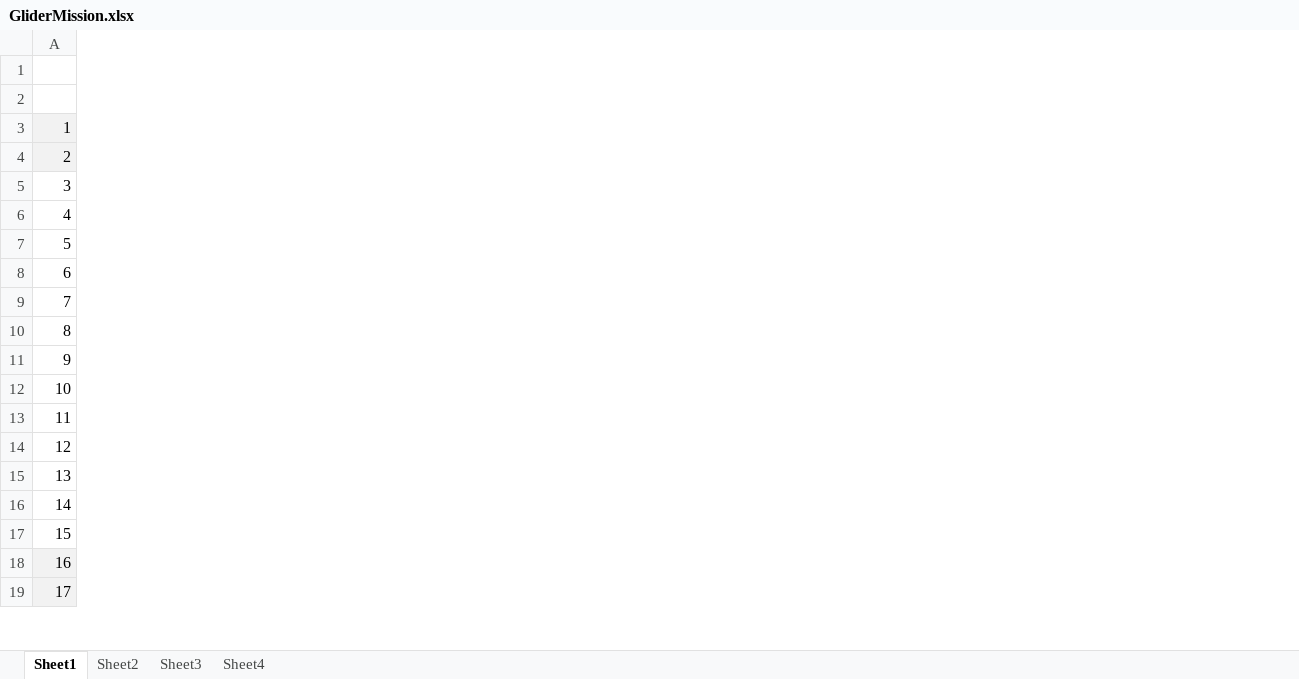
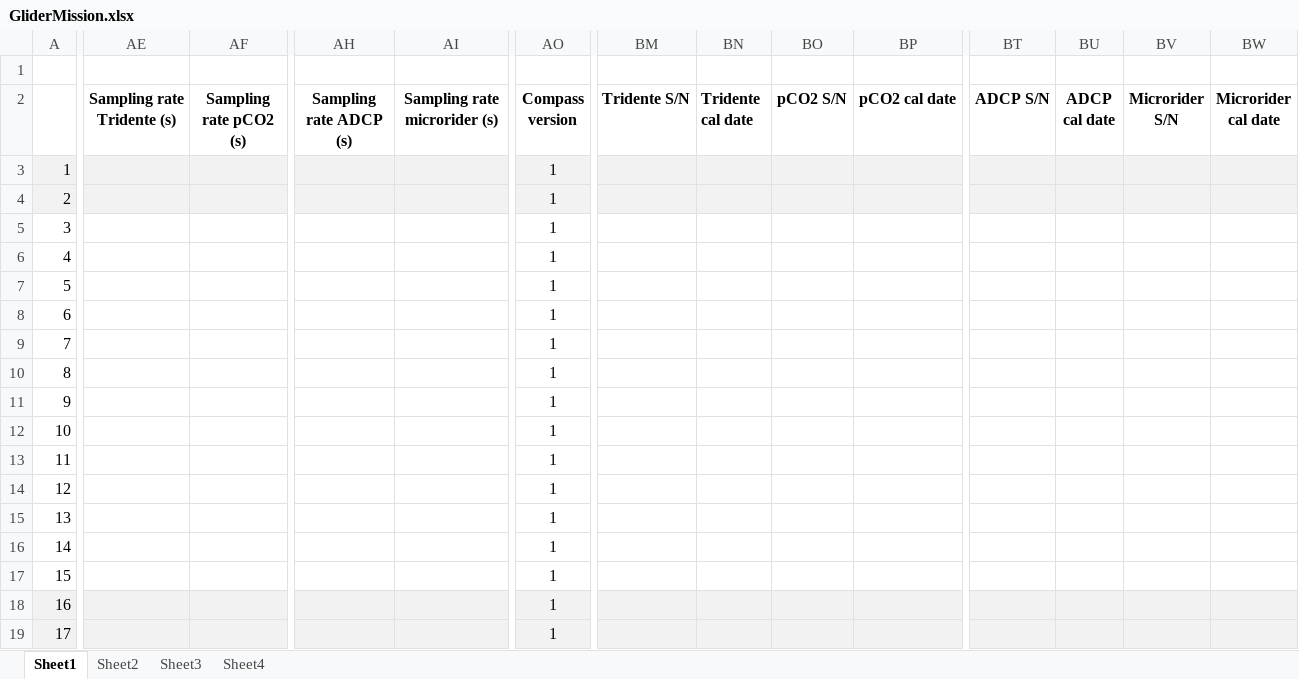
Before and after one commit to clayton33/gliderMetadata, an Excel workbook: initializationData/GliderMission.xlsx, sheet Sheet1, drawn as a sheet; only a part is shown, gaps mark what is left out; values as stored, in another font and other column widths than the file's, no borders; the diff covers the shown part only; the diff names each change by its address in the sheet, - before the commit and + after, or states it on an @@ line.

```diff
--- a/initializationData/GliderMission.xlsx (sheet Sheet1)
+++ b/initializationData/GliderMission.xlsx (sheet Sheet1)
+column AE (Sampling rate Tridente (s)), empty
+column AF (Sampling rate pCO2 (s)), empty
+column AH (Sampling rate ADCP (s)), empty
+column AI (Sampling rate microrider (s)), empty
+column AO (Compass version), rows 3-19: all 1
+column BM (Tridente S/N), empty
+column BN (Tridente cal date), empty
+column BO (pCO2 S/N), empty
+column BP (pCO2 cal date), empty
+column BT (ADCP S/N), empty
+column BU (ADCP cal date), empty
+column BV (Microrider S/N), empty
+column BW (Microrider cal date), empty
```
Also changed, not shown: 6 added rows, 1 removed row, 2 added columns, 44 edited cells and cell formats elsewhere in this sheet, 10 other files.
